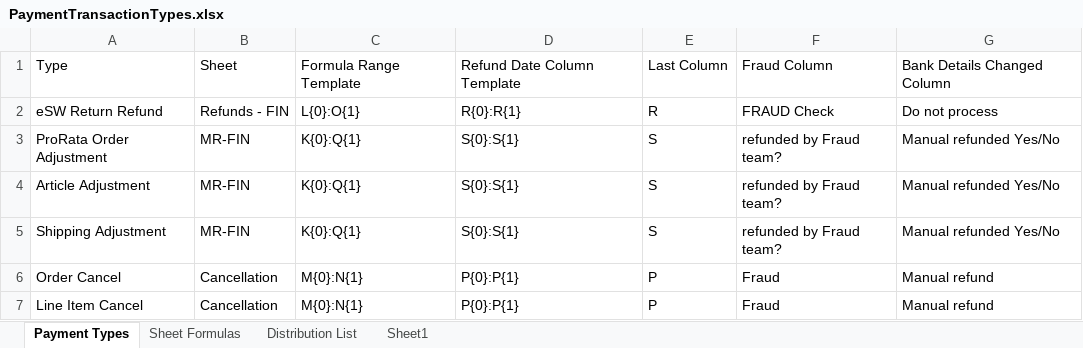
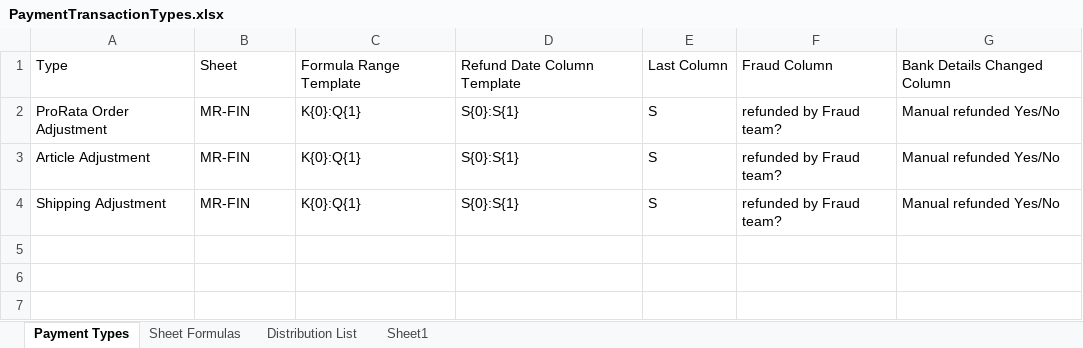
Before and after one commit to hirenkp/ESWNikeDailyRefunds, an Excel workbook: Data/Input/PaymentTransactionTypes.xlsx, sheet Payment Types, drawn as a sheet; values as stored, in another font and other column widths than the file's, no borders; the diff names each change by its address in the sheet, - before the commit and + after, or states it on an @@ line.

```diff
--- a/Data/Input/PaymentTransactionTypes.xlsx (sheet Payment Types)
+++ b/Data/Input/PaymentTransactionTypes.xlsx (sheet Payment Types)
-row 2: eSW Return Refund | Refunds - FIN | L{0}:O{1} | R{0}:R{1} | R | FRAUD Check | Do not process
-row 6: Order Cancel | Cancellation | M{0}:N{1} | P{0}:P{1} | P | Fraud | Manual refund
-row 7: Line Item Cancel | Cancellation | M{0}:N{1} | P{0}:P{1} | P | Fraud | Manual refund
```
Also changed, not shown: Data/Config.xlsx, 4 other files.
